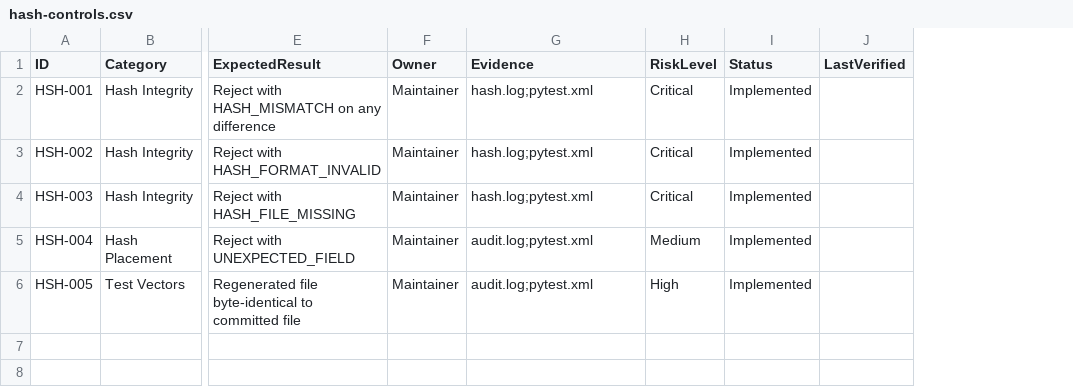
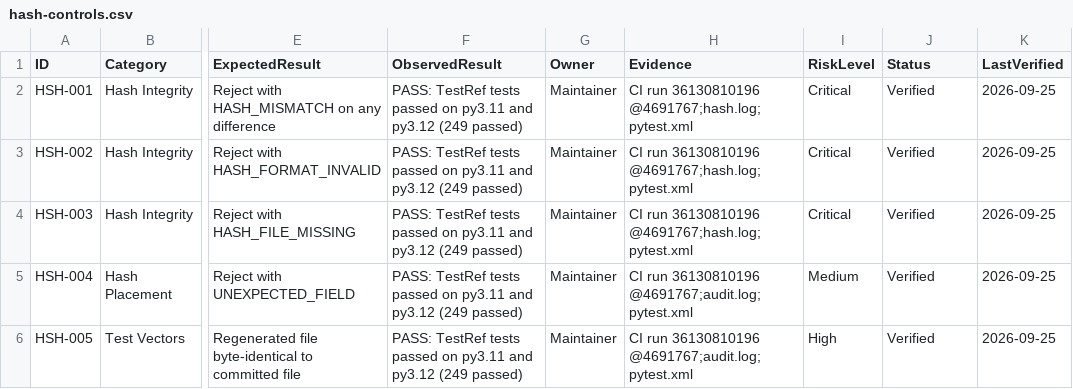
Before and after one commit to pi3xi-labs/pi3xi-runtime, a CSV file: audit-package/matrices/hash-controls.csv, drawn as a sheet; only a part is shown, gaps mark what is left out; addresses are those after the commit; the diff names each change by its address in the sheet, - before the commit and + after, or states it on an @@ line.

```diff
--- a/audit-package/matrices/hash-controls.csv
+++ b/audit-package/matrices/hash-controls.csv
+column F (ObservedResult), rows 2-6: all PASS: TestRef tests passed on py3.11 and py3.12 (249 passed)
-H2:H4 (Evidence): hash.log;pytest.xml
+H2:H4 (Evidence): CI run 36130810196 @4691767;hash.log;pytest.xml
-J2:J6 (Status): Implemented
+J2:J6 (Status): Verified
-K2:K6 (LastVerified): (empty)
+K2:K6 (LastVerified): 2026-09-25
-H5:H6 (Evidence): audit.log;pytest.xml
+H5:H6 (Evidence): CI run 36130810196 @4691767;audit.log;pytest.xml
```
Also changed, not shown: audit-package/matrices/invariant-controls.csv, audit-package/matrices/record-controls.csv, 6 other files.
